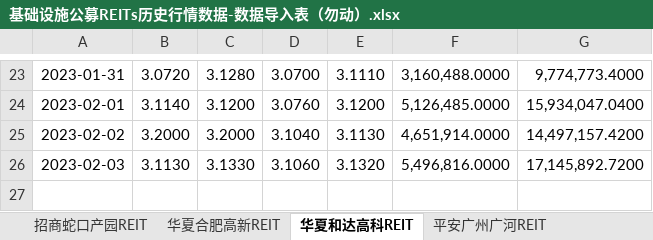
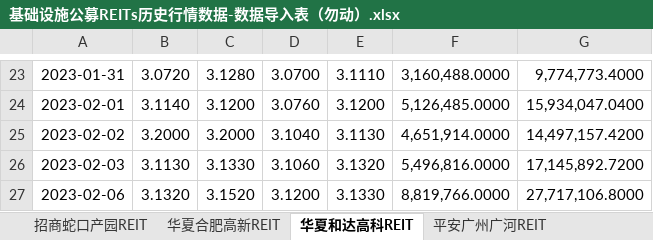
Before and after one commit to ibestrace/ds-project, an Excel workbook: data/基础设施公募REITs历史行情数据-数据导入表（勿动）.xlsx, sheet 华夏和达高科REIT, drawn as a sheet; only a part is shown, gaps mark what is left out; values as stored, in another font and other column widths than the file's, no borders; the diff names each change by its address in the sheet, - before the commit and + after, or states it on an @@ line.

```diff
--- a/data/基础设施公募REITs历史行情数据-数据导入表（勿动）.xlsx (sheet 华夏和达高科REIT)
+++ b/data/基础设施公募REITs历史行情数据-数据导入表（勿动）.xlsx (sheet 华夏和达高科REIT)
+row 27: 2023-02-06 | 3.1320 | 3.1520 | 3.1200 | 3.1330 | 8,819,766.0000 | 27,717,106.8000
```
Also changed, not shown: sheet 华夏华润有巢REIT, sheet 中金安徽交控REIT, sheet 华泰江苏交控REIT, sheet 国君东久新经济REIT, sheet 国君临港产园REIT, sheet 华夏合肥高新REIT, 18 more sheets, 3 other files.
